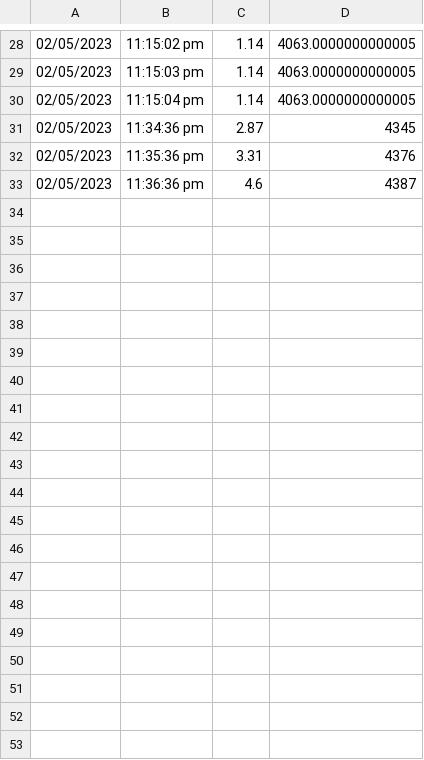
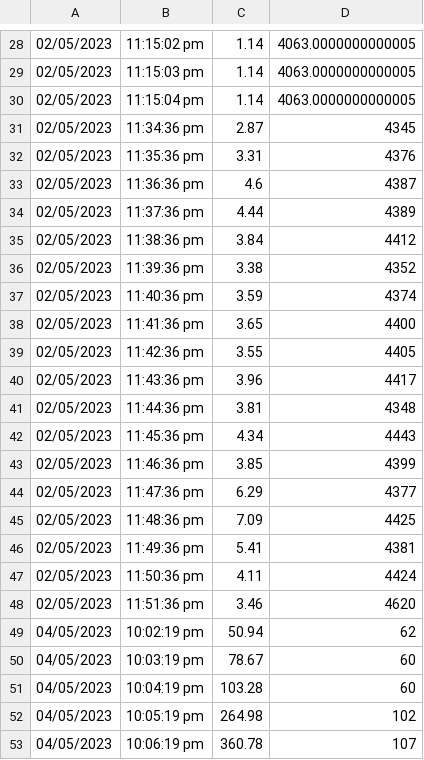
Before and after one commit to bluwhalee/Primes-Docker, a CSV file: Cloud CompAss3applog.csv, drawn as a sheet; only a part is shown, gaps mark what is left out; the diff covers the shown part only; the diff names each change by its address in the sheet, - before the commit and + after, or states it on an @@ line.

```diff
--- a/Cloud CompAss3applog.csv
+++ b/Cloud CompAss3applog.csv
+row 34: 02/05/2023 | 11:37:36 pm | 4.44 | 4389
+row 35: 02/05/2023 | 11:38:36 pm | 3.84 | 4412
+row 36: 02/05/2023 | 11:39:36 pm | 3.38 | 4352
+row 37: 02/05/2023 | 11:40:36 pm | 3.59 | 4374
+row 38: 02/05/2023 | 11:41:36 pm | 3.65 | 4400
+row 39: 02/05/2023 | 11:42:36 pm | 3.55 | 4405
+row 40: 02/05/2023 | 11:43:36 pm | 3.96 | 4417
+row 41: 02/05/2023 | 11:44:36 pm | 3.81 | 4348
+row 42: 02/05/2023 | 11:45:36 pm | 4.34 | 4443
+row 43: 02/05/2023 | 11:46:36 pm | 3.85 | 4399
+row 44: 02/05/2023 | 11:47:36 pm | 6.29 | 4377
+row 45: 02/05/2023 | 11:48:36 pm | 7.09 | 4425
+row 46: 02/05/2023 | 11:49:36 pm | 5.41 | 4381
+row 47: 02/05/2023 | 11:50:36 pm | 4.11 | 4424
+row 48: 02/05/2023 | 11:51:36 pm | 3.46 | 4620
+row 49: 04/05/2023 | 10:02:19 pm | 50.94 | 62
+row 50: 04/05/2023 | 10:03:19 pm | 78.67 | 60
+row 51: 04/05/2023 | 10:04:19 pm | 103.28 | 60
+row 52: 04/05/2023 | 10:05:19 pm | 264.98 | 102
+row 53: 04/05/2023 | 10:06:19 pm | 360.78 | 107
```
Also changed, not shown: 9 added rows elsewhere in this file, 5 other files.
